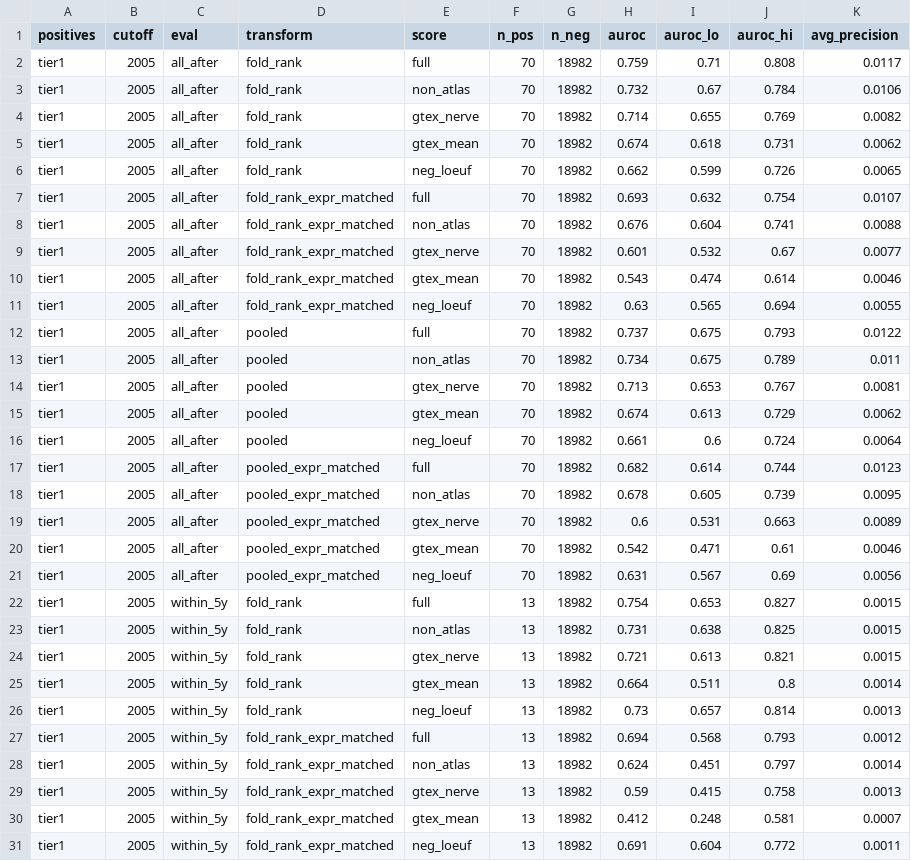
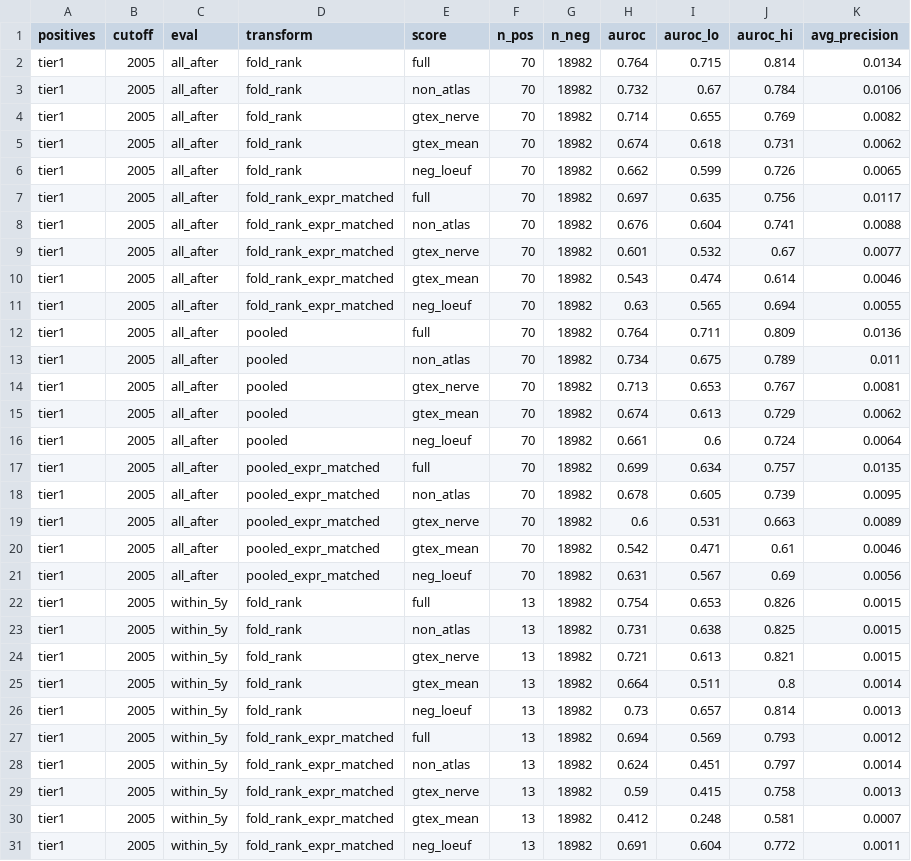
Before and after one commit to taowis/pnprank, a TSV file: results/backtest/backtest_performance.tsv, drawn as a sheet; only a part is shown; the diff covers the shown part only.

```diff
--- a/results/backtest/backtest_performance.tsv
+++ b/results/backtest/backtest_performance.tsv
@@ -1,3 +1,3 @@
 positives	cutoff	eval	transform	score	n_pos	n_neg	auroc	auroc_lo	auroc_hi	avg_precision
-tier1	2005	all_after	fold_rank	full	70	18982	0.759	0.71	0.808	0.0117
+tier1	2005	all_after	fold_rank	full	70	18982	0.764	0.715	0.814	0.0134
 tier1	2005	all_after	fold_rank	non_atlas	70	18982	0.732	0.67	0.784	0.0106
@@ -6,3 +6,3 @@ tier1	2005	all_after	fold_rank	gtex_mean	70	18982	0.674	0.618	0.731	0.0062
 tier1	2005	all_after	fold_rank	neg_loeuf	70	18982	0.662	0.599	0.726	0.0065
-tier1	2005	all_after	fold_rank_expr_matched	full	70	18982	0.693	0.632	0.754	0.0107
+tier1	2005	all_after	fold_rank_expr_matched	full	70	18982	0.697	0.635	0.756	0.0117
 tier1	2005	all_after	fold_rank_expr_matched	non_atlas	70	18982	0.676	0.604	0.741	0.0088
@@ -11,3 +11,3 @@ tier1	2005	all_after	fold_rank_expr_matched	gtex_mean	70	18982	0.543	0.474	0.614
 tier1	2005	all_after	fold_rank_expr_matched	neg_loeuf	70	18982	0.63	0.565	0.694	0.0055
-tier1	2005	all_after	pooled	full	70	18982	0.737	0.675	0.793	0.0122
+tier1	2005	all_after	pooled	full	70	18982	0.764	0.711	0.809	0.0136
 tier1	2005	all_after	pooled	non_atlas	70	18982	0.734	0.675	0.789	0.011
@@ -16,3 +16,3 @@ tier1	2005	all_after	pooled	gtex_mean	70	18982	0.674	0.613	0.729	0.0062
 tier1	2005	all_after	pooled	neg_loeuf	70	18982	0.661	0.6	0.724	0.0064
-tier1	2005	all_after	pooled_expr_matched	full	70	18982	0.682	0.614	0.744	0.0123
+tier1	2005	all_after	pooled_expr_matched	full	70	18982	0.699	0.634	0.757	0.0135
 tier1	2005	all_after	pooled_expr_matched	non_atlas	70	18982	0.678	0.605	0.739	0.0095
@@ -21,3 +21,3 @@ tier1	2005	all_after	pooled_expr_matched	gtex_mean	70	18982	0.542	0.471	0.61	0.0
 tier1	2005	all_after	pooled_expr_matched	neg_loeuf	70	18982	0.631	0.567	0.69	0.0056
-tier1	2005	within_5y	fold_rank	full	13	18982	0.754	0.653	0.827	0.0015
+tier1	2005	within_5y	fold_rank	full	13	18982	0.754	0.653	0.826	0.0015
 tier1	2005	within_5y	fold_rank	non_atlas	13	18982	0.731	0.638	0.825	0.0015
@@ -26,3 +26,3 @@ tier1	2005	within_5y	fold_rank	gtex_mean	13	18982	0.664	0.511	0.8	0.0014
 tier1	2005	within_5y	fold_rank	neg_loeuf	13	18982	0.73	0.657	0.814	0.0013
-tier1	2005	within_5y	fold_rank_expr_matched	full	13	18982	0.694	0.568	0.793	0.0012
+tier1	2005	within_5y	fold_rank_expr_matched	full	13	18982	0.694	0.569	0.793	0.0012
 tier1	2005	within_5y	fold_rank_expr_matched	non_atlas	13	18982	0.624	0.451	0.797	0.0014
```
Also changed, not shown: 133 edited cells elsewhere in this file, results/backtest/backtest_paired_differences.tsv, results/backtest/comparators/comparator_headline_differences.tsv, 43 other files.
